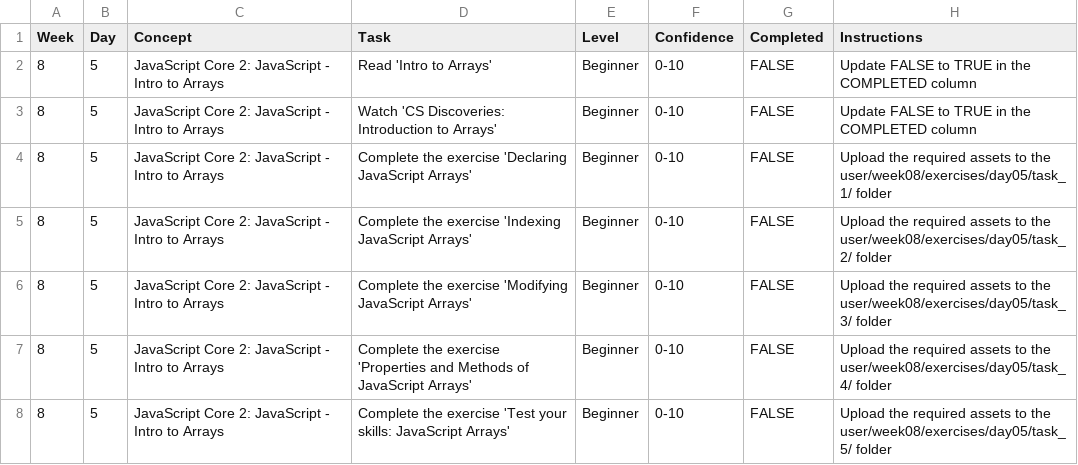
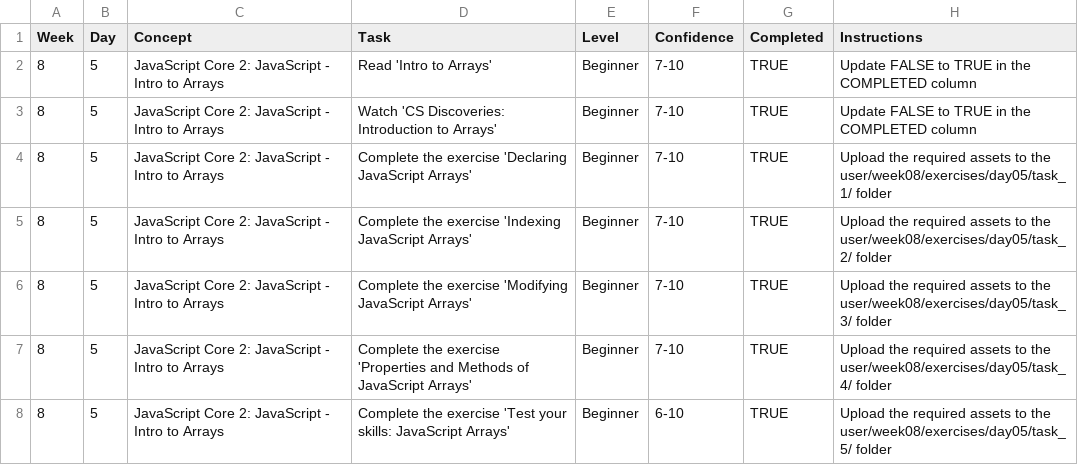
Before and after one commit to FatmaHusni/WDX-180, a CSV file: user/week08/progress/progress.draft.w08.d05.csv, drawn as a sheet.

```diff
--- a/user/week08/progress/progress.draft.w08.d05.csv
+++ b/user/week08/progress/progress.draft.w08.d05.csv
@@ -1,8 +1,8 @@
 Week,Day,Concept,Task,Level,Confidence,Completed,Instructions
-8,5,JavaScript Core 2: JavaScript - Intro to Arrays,Read 'Intro to Arrays',Beginner,0-10,FALSE,Update FALSE to TRUE in the COMPLETED column
-8,5,JavaScript Core 2: JavaScript - Intro to Arrays,Watch 'CS Discoveries: Introduction to Arrays',Beginner,0-10,FALSE,Update FALSE to TRUE in the COMPLETED column
-8,5,JavaScript Core 2: JavaScript - Intro to Arrays,Complete the exercise 'Declaring JavaScript Arrays',Beginner,0-10,FALSE,Upload the required assets to the user/week08/exercises/day05/task_1/ folder
-8,5,JavaScript Core 2: JavaScript - Intro to Arrays,Complete the exercise 'Indexing JavaScript Arrays',Beginner,0-10,FALSE,Upload the required assets to the user/week08/exercises/day05/task_2/ folder
-8,5,JavaScript Core 2: JavaScript - Intro to Arrays,Complete the exercise 'Modifying JavaScript Arrays',Beginner,0-10,FALSE,Upload the required assets to the user/week08/exercises/day05/task_3/ folder
-8,5,JavaScript Core 2: JavaScript - Intro to Arrays,Complete the exercise 'Properties and Methods of JavaScript Arrays',Beginner,0-10,FALSE,Upload the required assets to the user/week08/exercises/day05/task_4/ folder
-8,5,JavaScript Core 2: JavaScript - Intro to Arrays,Complete the exercise 'Test your skills: JavaScript Arrays',Beginner,0-10,FALSE,Upload the required assets to the user/week08/exercises/day05/task_5/ folder
+8,5,JavaScript Core 2: JavaScript - Intro to Arrays,Read 'Intro to Arrays',Beginner,7-10,TRUE,Update FALSE to TRUE in the COMPLETED column
+8,5,JavaScript Core 2: JavaScript - Intro to Arrays,Watch 'CS Discoveries: Introduction to Arrays',Beginner,7-10,TRUE,Update FALSE to TRUE in the COMPLETED column
+8,5,JavaScript Core 2: JavaScript - Intro to Arrays,Complete the exercise 'Declaring JavaScript Arrays',Beginner,7-10,TRUE,Upload the required assets to the user/week08/exercises/day05/task_1/ folder
+8,5,JavaScript Core 2: JavaScript - Intro to Arrays,Complete the exercise 'Indexing JavaScript Arrays',Beginner,7-10,TRUE,Upload the required assets to the user/week08/exercises/day05/task_2/ folder
+8,5,JavaScript Core 2: JavaScript - Intro to Arrays,Complete the exercise 'Modifying JavaScript Arrays',Beginner,7-10,TRUE,Upload the required assets to the user/week08/exercises/day05/task_3/ folder
+8,5,JavaScript Core 2: JavaScript - Intro to Arrays,Complete the exercise 'Properties and Methods of JavaScript Arrays',Beginner,7-10,TRUE,Upload the required assets to the user/week08/exercises/day05/task_4/ folder
+8,5,JavaScript Core 2: JavaScript - Intro to Arrays,Complete the exercise 'Test your skills: JavaScript Arrays',Beginner,6-10,TRUE,Upload the required assets to the user/week08/exercises/day05/task_5/ folder
```
Also changed, not shown: user/week08/progress/progress.draft.w08.d02.csv, user/week08/progress/progress.draft.w08.d03.csv, 4 other files.
